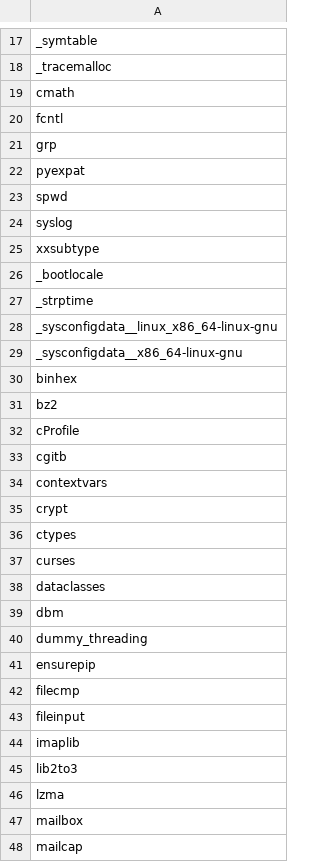
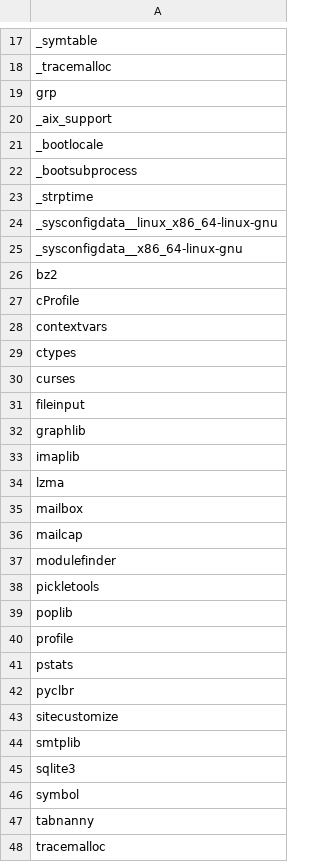
Before and after one commit to RustPython/rustpython.github.io, a CSV file: _data/whats_left/modules.csv, drawn as a sheet; only a part is shown, gaps mark what is left out; the shorter side is filled out with more unchanged rows; the diff covers the shown part only.

Commit message:
Update the What's Left modules.csv

```diff
--- a/_data/whats_left/modules.csv
+++ b/_data/whats_left/modules.csv
@@ -18,10 +18,6 @@ _symtable
 _tracemalloc
-cmath
-fcntl
 grp
-pyexpat
-spwd
-syslog
-xxsubtype
+_aix_support
 _bootlocale
+_bootsubprocess
 _strptime
@@ -29,18 +25,10 @@ _sysconfigdata__linux_x86_64-linux-gnu
 _sysconfigdata__x86_64-linux-gnu
-binhex
 bz2
 cProfile
-cgitb
 contextvars
-crypt
 ctypes
 curses
-dataclasses
-dbm
-dummy_threading
-ensurepip
-filecmp
 fileinput
+graphlib
 imaplib
-lib2to3
 lzma
```
Also changed, not shown: 1 added row, 19 removed rows and 3 edited cells elsewhere in this file, 2 other files.
